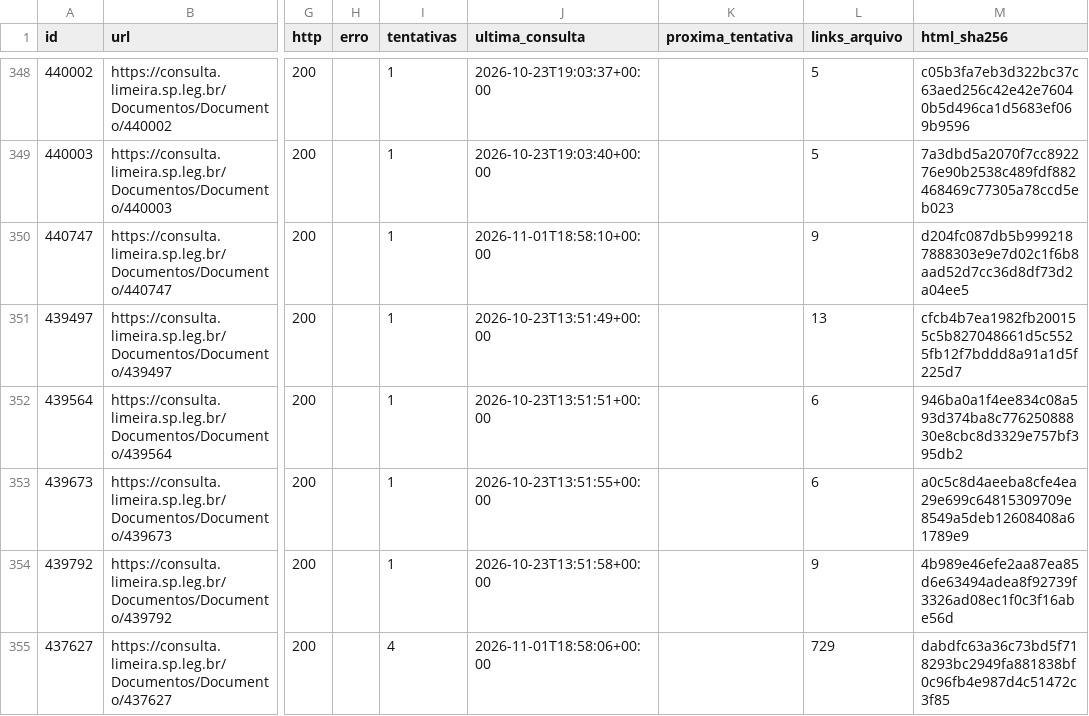
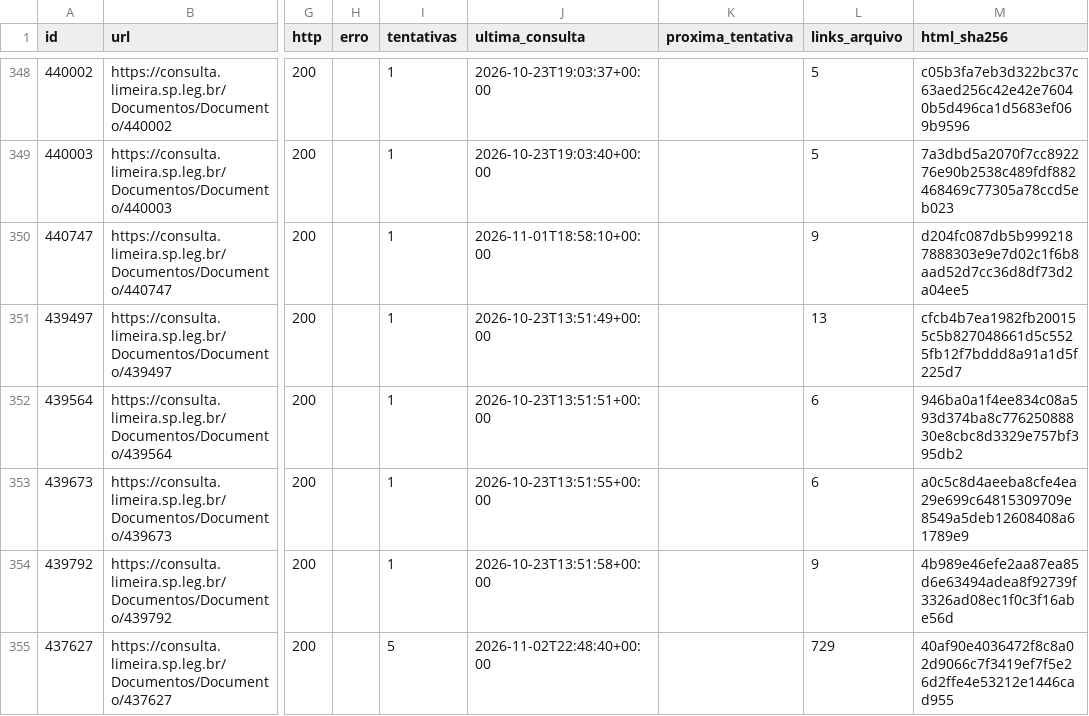
Before and after one commit to ferinbon-cpu/loa-limeira-2027-auditoria, a CSV file: data/publico/paginas.csv, drawn as a sheet; only a part is shown, gaps mark what is left out; the diff names each change by its address in the sheet, - before the commit and + after, or states it on an @@ line.

```diff
--- a/data/publico/paginas.csv
+++ b/data/publico/paginas.csv
-I355 (tentativas): 4
+I355 (tentativas): 5
-J355 (ultima_consulta): 2026-11-01T18:58:06+00:00
+J355 (ultima_consulta): 2026-11-02T22:48:40+00:00
-M355 (html_sha256): dabdfc63a36c73bd5f718293bc2949fa881838bf0c96fb4e987d4c51472c3f85
+M355 (html_sha256): 40af90e4036472f8c8a02d9066c7f3419ef7f5e26d2ffe4e53212e1446cad955
```
Also changed, not shown: 3 other files.
